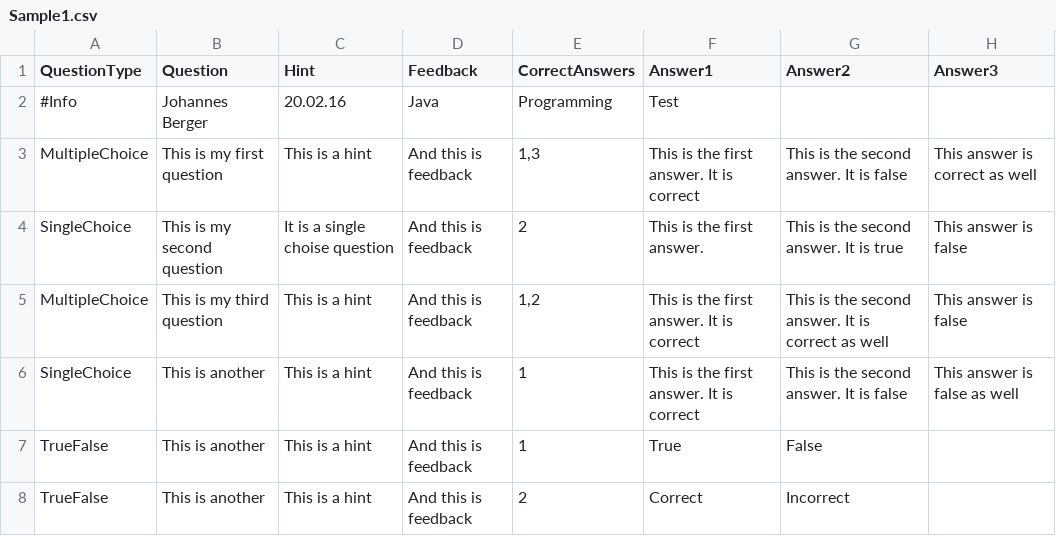
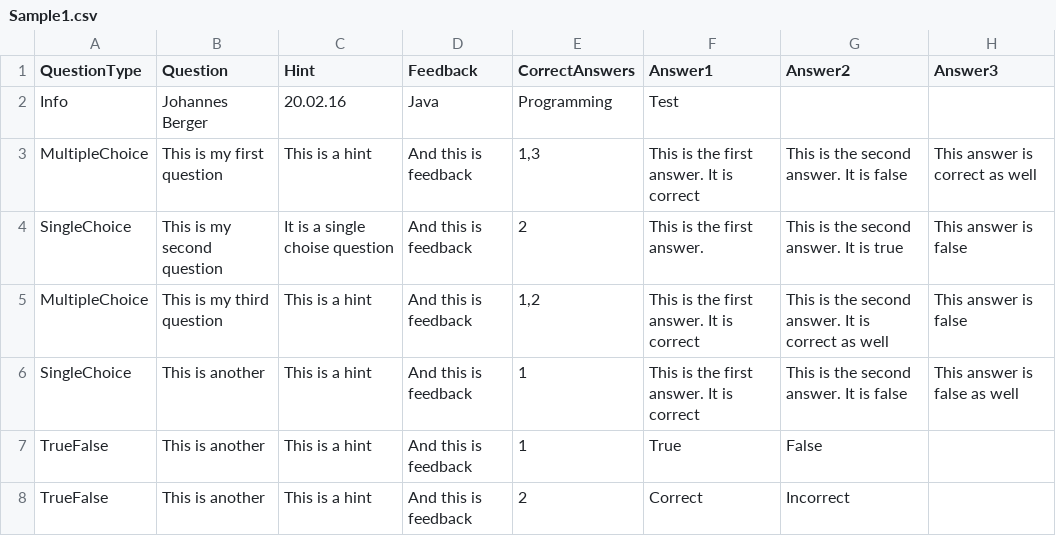
Before and after one commit to Xaaris/TFG-Bachelor-Thesis, a CSV file: TFG/TFG/Sample1.csv, drawn as a sheet; only a part is shown; the diff names each change by its address in the sheet, - before the commit and + after, or states it on an @@ line.

Commit message:
Data read in test works

```diff
--- a/TFG/TFG/Sample1.csv
+++ b/TFG/TFG/Sample1.csv
-A2 (QuestionType): #Info
+A2 (QuestionType): Info
```
Also changed, not shown: 4 other files.
